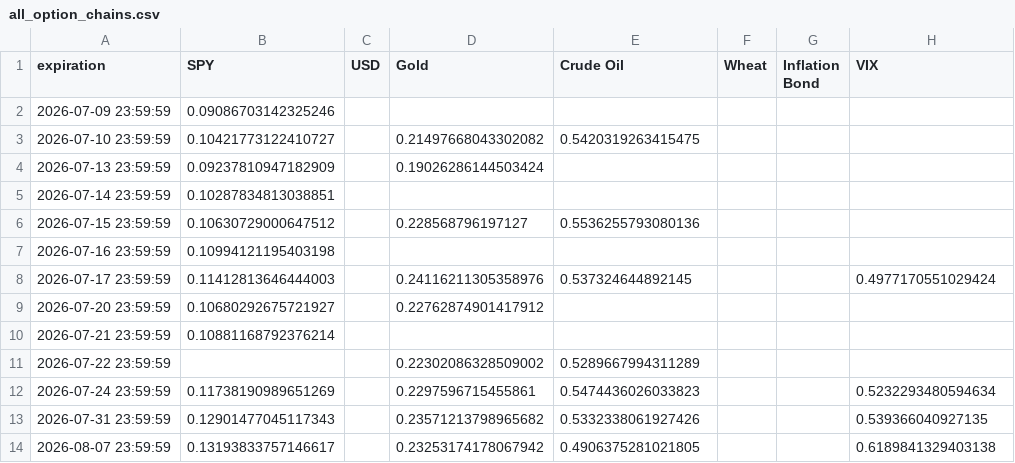
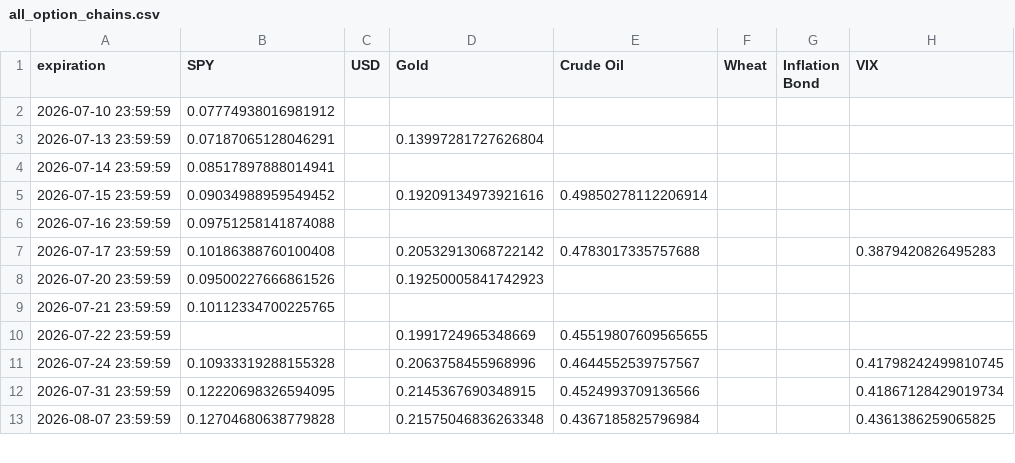
Before and after one commit to Gab1trs/Market-Dashboard, a CSV file: options/all_option_chains.csv, drawn as a sheet; only a part is shown; the diff covers the shown part only.

```diff
--- a/options/all_option_chains.csv
+++ b/options/all_option_chains.csv
@@ -1,14 +1,13 @@
 expiration,SPY,USD,Gold,Crude Oil,Wheat,Inflation Bond,VIX
-2026-07-09 23:59:59,0.09086703142325246,,,,,,
-2026-07-10 23:59:59,0.10421773122410727,,0.21497668043302082,0.5420319263415475,,,
-2026-07-13 23:59:59,0.09237810947182909,,0.19026286144503424,,,,
-2026-07-14 23:59:59,0.10287834813038851,,,,,,
-2026-07-15 23:59:59,0.10630729000647512,,0.228568796197127,0.5536255793080136,,,
-2026-07-16 23:59:59,0.10994121195403198,,,,,,
-2026-07-17 23:59:59,0.11412813646444003,,0.24116211305358976,0.537324644892145,,,0.4977170551029424
-2026-07-20 23:59:59,0.10680292675721927,,0.22762874901417912,,,,
-2026-07-21 23:59:59,0.10881168792376214,,,,,,
-2026-07-22 23:59:59,,,0.22302086328509002,0.5289667994311289,,,
-2026-07-24 23:59:59,0.11738190989651269,,0.2297596715455861,0.5474436026033823,,,0.5232293480594634
-2026-07-31 23:59:59,0.12901477045117343,,0.23571213798965682,0.5332338061927426,,,0.539366040927135
-2026-08-07 23:59:59,0.13193833757146617,,0.23253174178067942,0.4906375281021805,,,0.6189841329403138
+2026-07-10 23:59:59,0.07774938016981912,,,,,,
+2026-07-13 23:59:59,0.07187065128046291,,0.13997281727626804,,,,
+2026-07-14 23:59:59,0.08517897888014941,,,,,,
+2026-07-15 23:59:59,0.09034988959549452,,0.19209134973921616,0.49850278112206914,,,
+2026-07-16 23:59:59,0.09751258141874088,,,,,,
+2026-07-17 23:59:59,0.10186388760100408,,0.20532913068722142,0.4783017335757688,,,0.3879420826495283
+2026-07-20 23:59:59,0.09500227666861526,,0.19250005841742923,,,,
+2026-07-21 23:59:59,0.10112334700225765,,,,,,
+2026-07-22 23:59:59,,,0.1991724965348669,0.45519807609565655,,,
+2026-07-24 23:59:59,0.10933319288155328,,0.2063758455968996,0.4644552539757567,,,0.41798242499810745
+2026-07-31 23:59:59,0.12220698326594095,,0.2145367690348915,0.4524993709136566,,,0.41867128429019734
+2026-08-07 23:59:59,0.12704680638779828,,0.21575046836263348,0.4367185825796984,,,0.4361386259065825
```
Also changed, not shown: 67 edited cells elsewhere in this file, data/SPY_data.csv, data/all_assets_prices.csv, 42 other files.
